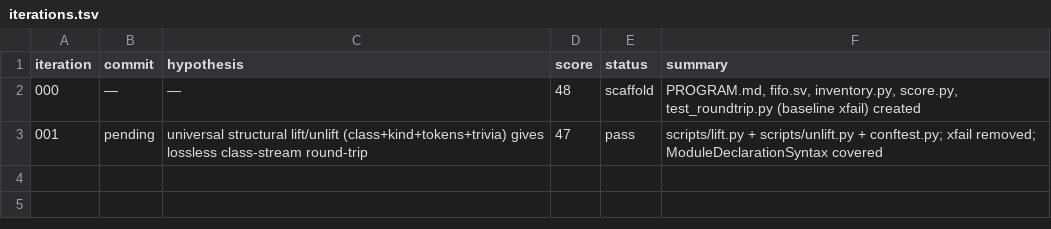
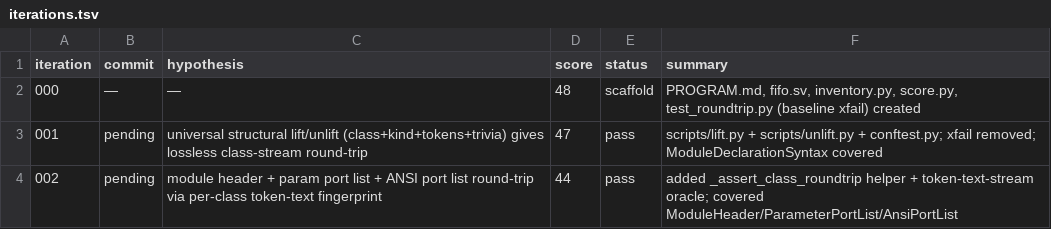
Before and after one commit to JuanSync7/KGWeave, a TSV file: research/ast_experiment/iterations.tsv, drawn as a sheet.

Commit message:
iter-002: cover ModuleHeader/ParameterPortList/AnsiPortList (score 44)

```diff
--- a/research/ast_experiment/iterations.tsv
+++ b/research/ast_experiment/iterations.tsv
@@ -3 +3,2 @@ iteration	commit	hypothesis	score	status	summary
 001	pending	universal structural lift/unlift (class+kind+tokens+trivia) gives lossless class-stream round-trip	47	pass	scripts/lift.py + scripts/unlift.py + conftest.py; xfail removed; ModuleDeclarationSyntax covered
+002	pending	module header + param port list + ANSI port list round-trip via per-class token-text fingerprint	44	pass	added _assert_class_roundtrip helper + token-text-stream oracle; covered ModuleHeader/ParameterPortList/AnsiPortList
```
Also changed, not shown: 2 other files.
